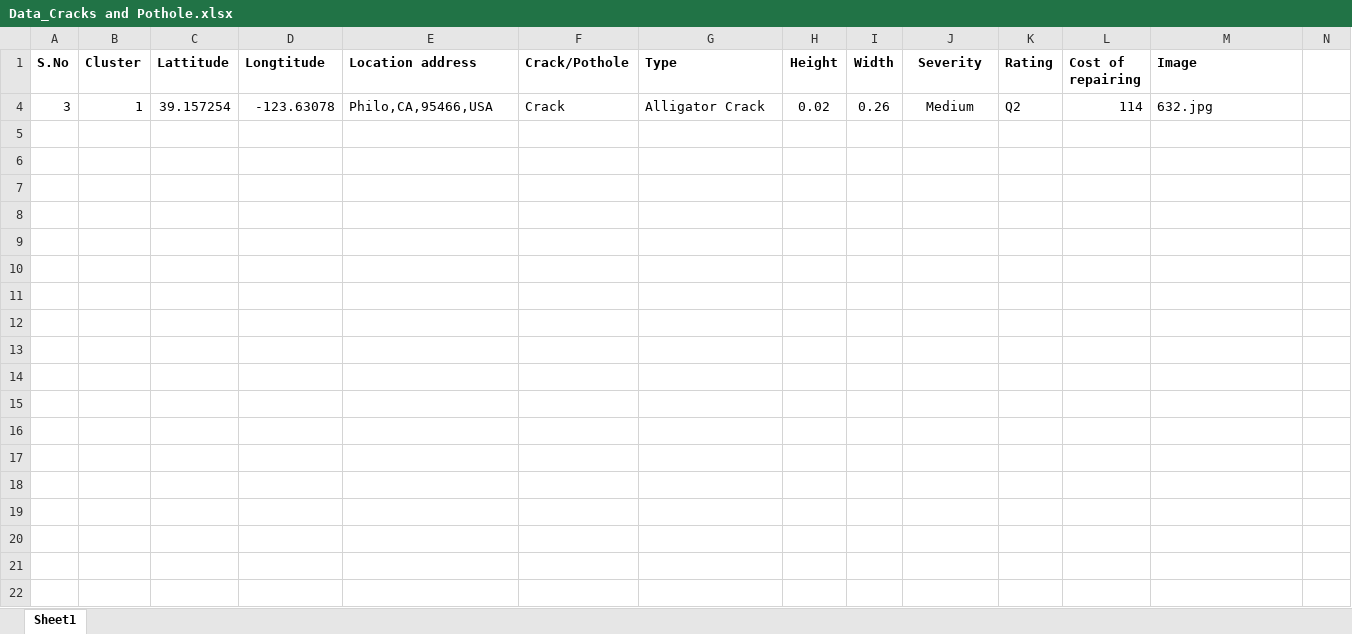
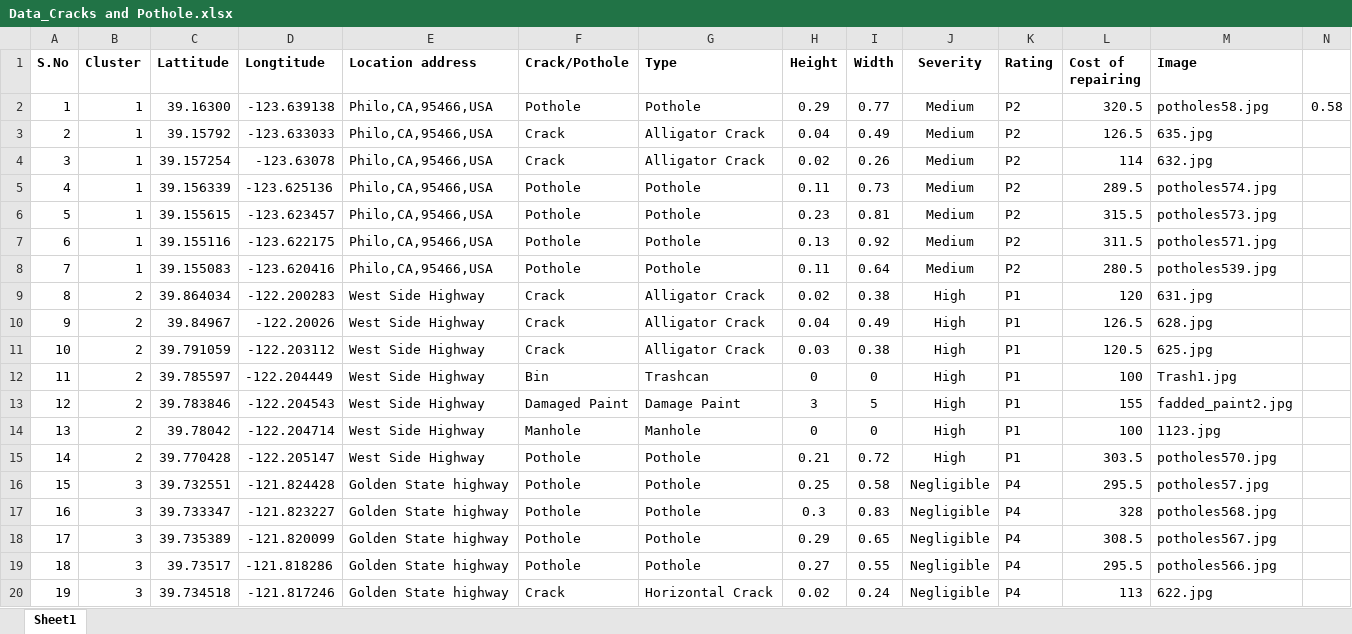
Before and after one commit to Kapinga-lab/Road-Survey, an Excel workbook: public/Data_Cracks and Pothole.xlsx, sheet Sheet1, drawn as a sheet; only a part is shown; values as stored, in another font and other column widths than the file's, no borders; the diff covers the shown part only; the diff names each change by its address in the sheet, - before the commit and + after, or states it on an @@ line.

```diff
--- a/public/Data_Cracks and Pothole.xlsx (sheet Sheet1)
+++ b/public/Data_Cracks and Pothole.xlsx (sheet Sheet1)
+row 2: 1 | 1 | 39.16300 | -123.639138 | Philo,CA,95466,USA | Pothole | Pothole | 0.29 | 0.77 | Medium | P2 | 320.5 | potholes58.jpg | 0.58
+row 3: 2 | 1 | 39.15792 | -123.633033 | Philo,CA,95466,USA | Crack | Alligator Crack | 0.04 | 0.49 | Medium | P2 | 126.5 | 635.jpg
-K4 (Rating): Q2
+K4 (Rating): P2
+row 5: 4 | 1 | 39.156339 | -123.625136 | Philo,CA,95466,USA | Pothole | Pothole | 0.11 | 0.73 | Medium | P2 | 289.5 | potholes574.jpg
+row 6: 5 | 1 | 39.155615 | -123.623457 | Philo,CA,95466,USA | Pothole | Pothole | 0.23 | 0.81 | Medium | P2 | 315.5 | potholes573.jpg
+row 7: 6 | 1 | 39.155116 | -123.622175 | Philo,CA,95466,USA | Pothole | Pothole | 0.13 | 0.92 | Medium | P2 | 311.5 | potholes571.jpg
+row 8: 7 | 1 | 39.155083 | -123.620416 | Philo,CA,95466,USA | Pothole | Pothole | 0.11 | 0.64 | Medium | P2 | 280.5 | potholes539.jpg
+row 9: 8 | 2 | 39.864034 | -122.200283 | West Side Highway | Crack | Alligator Crack | 0.02 | 0.38 | High | P1 | 120 | 631.jpg
+row 10: 9 | 2 | 39.84967 | -122.20026 | West Side Highway | Crack | Alligator Crack | 0.04 | 0.49 | High | P1 | 126.5 | 628.jpg
+row 11: 10 | 2 | 39.791059 | -122.203112 | West Side Highway | Crack | Alligator Crack | 0.03 | 0.38 | High | P1 | 120.5 | 625.jpg
+row 12: 11 | 2 | 39.785597 | -122.204449 | West Side Highway | Bin | Trashcan | 0 | 0 | High | P1 | 100 | Trash1.jpg
+row 13: 12 | 2 | 39.783846 | -122.204543 | West Side Highway | Damaged Paint | Damage Paint | 3 | 5 | High | P1 | 155 | fadded_paint2.jpg
+row 14: 13 | 2 | 39.78042 | -122.204714 | West Side Highway | Manhole | Manhole | 0 | 0 | High | P1 | 100 | 1123.jpg
+row 15: 14 | 2 | 39.770428 | -122.205147 | West Side Highway | Pothole | Pothole | 0.21 | 0.72 | High | P1 | 303.5 | potholes570.jpg
+row 16: 15 | 3 | 39.732551 | -121.824428 | Golden State highway | Pothole | Pothole | 0.25 | 0.58 | Negligible | P4 | 295.5 | potholes57.jpg
+row 17: 16 | 3 | 39.733347 | -121.823227 | Golden State highway | Pothole | Pothole | 0.3 | 0.83 | Negligible | P4 | 328 | potholes568.jpg
+row 18: 17 | 3 | 39.735389 | -121.820099 | Golden State highway | Pothole | Pothole | 0.29 | 0.65 | Negligible | P4 | 308.5 | potholes567.jpg
+row 19: 18 | 3 | 39.73517 | -121.818286 | Golden State highway | Pothole | Pothole | 0.27 | 0.55 | Negligible | P4 | 295.5 | potholes566.jpg
+row 20: 19 | 3 | 39.734518 | -121.817246 | Golden State highway | Crack | Horizontal Crack | 0.02 | 0.24 | Negligible | P4 | 113 | 622.jpg
```
Also changed, not shown: 35 added rows elsewhere in this sheet, hidden cells, 2 other files.
